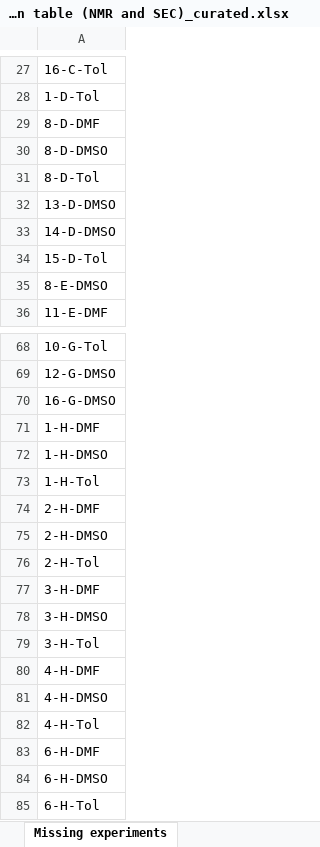
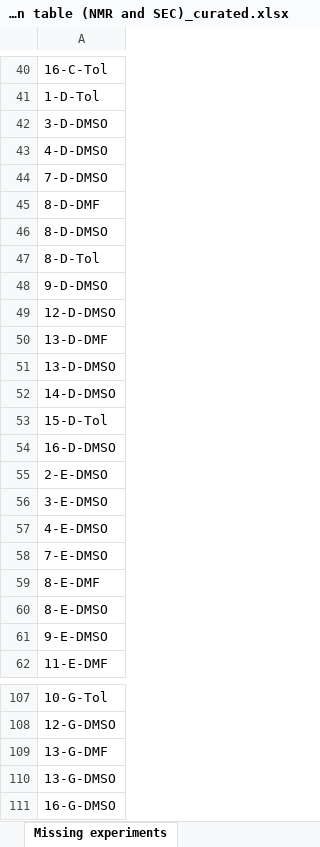
Before and after one commit to Bizbalt/RAFT-knowledgebase, an Excel workbook: sort_RAFT_table/2023_07_07 - evaluation table (NMR and SEC)_curated.xlsx, sheet Missing experiments, drawn as a sheet; only a part is shown, gaps mark what is left out; the shorter side is filled out with more unchanged rows; values as stored, in another font and other column widths than the file's, no borders; the diff covers the shown part only; the diff names each change by its address in the sheet, - before the commit and + after, or states it on an @@ line.

```diff
--- a/sort_RAFT_table/2023_07_07 - evaluation table (NMR and SEC)_curated.xlsx (sheet Missing experiments)
+++ b/sort_RAFT_table/2023_07_07 - evaluation table (NMR and SEC)_curated.xlsx (sheet Missing experiments)
+row 42: 3-D-DMSO
+row 43: 4-D-DMSO
+row 44: 7-D-DMSO
+row 48: 9-D-DMSO
+row 49: 12-D-DMSO
+row 50: 13-D-DMF
+row 54: 16-D-DMSO
+row 55: 2-E-DMSO
+row 56: 3-E-DMSO
+row 57: 4-E-DMSO
+row 58: 7-E-DMSO
+row 59: 8-E-DMF
+row 61: 9-E-DMSO
+row 109: 13-G-DMF
+row 110: 13-G-DMSO
```
Also changed, not shown: 26 added rows elsewhere in this sheet, sheet discarded samples, sheet utilizable samples, 2 other files.
